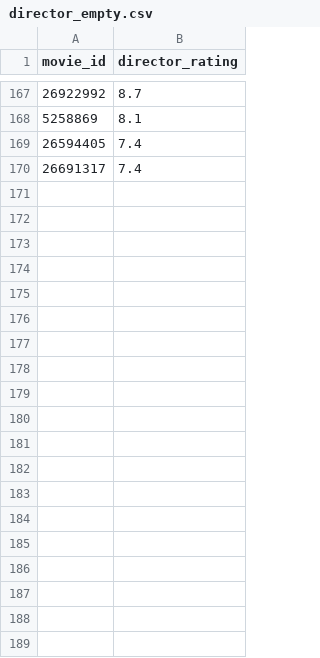
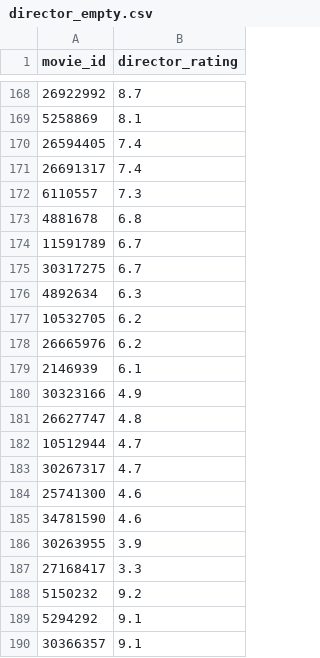
Before and after one commit to xuyou1999/ML_Final_Project_Code, a CSV file: data/director_empty.csv, drawn as a sheet; only a part is shown, gaps mark what is left out; the diff covers the shown part only; the diff names each change by its address in the sheet, - before the commit and + after, or states it on an @@ line.

```diff
--- a/data/director_empty.csv
+++ b/data/director_empty.csv
+row 172: 6110557 | 7.3
+row 173: 4881678 | 6.8
+row 174: 11591789 | 6.7
+row 175: 30317275 | 6.7
+row 176: 4892634 | 6.3
+row 177: 10532705 | 6.2
+row 178: 26665976 | 6.2
+row 179: 2146939 | 6.1
+row 180: 30323166 | 4.9
+row 181: 26627747 | 4.8
+row 182: 10512944 | 4.7
+row 183: 30267317 | 4.7
+row 184: 25741300 | 4.6
+row 185: 34781590 | 4.6
+row 186: 30263955 | 3.9
+row 187: 27168417 | 3.3
+row 188: 5150232 | 9.2
+row 189: 5294292 | 9.1
+row 190: 30366357 | 9.1
```
Also changed, not shown: 63 added rows elsewhere in this file, data/actor_empty.csv, data/genre_avg.csv, 23 other files.
